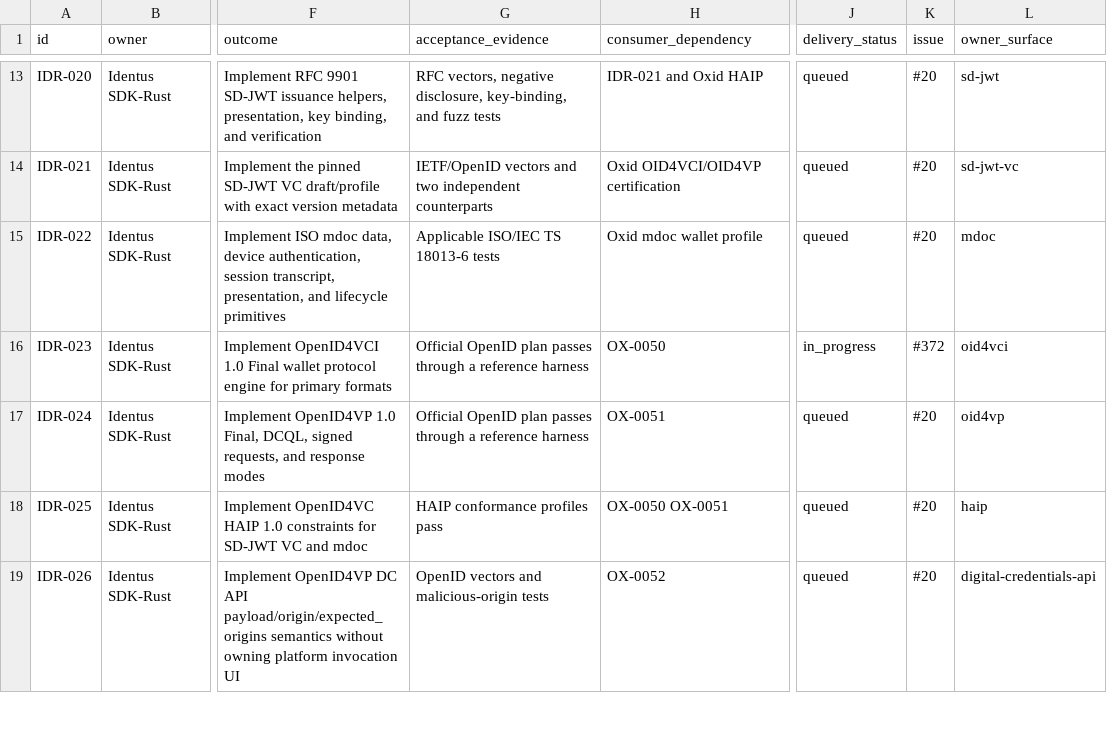
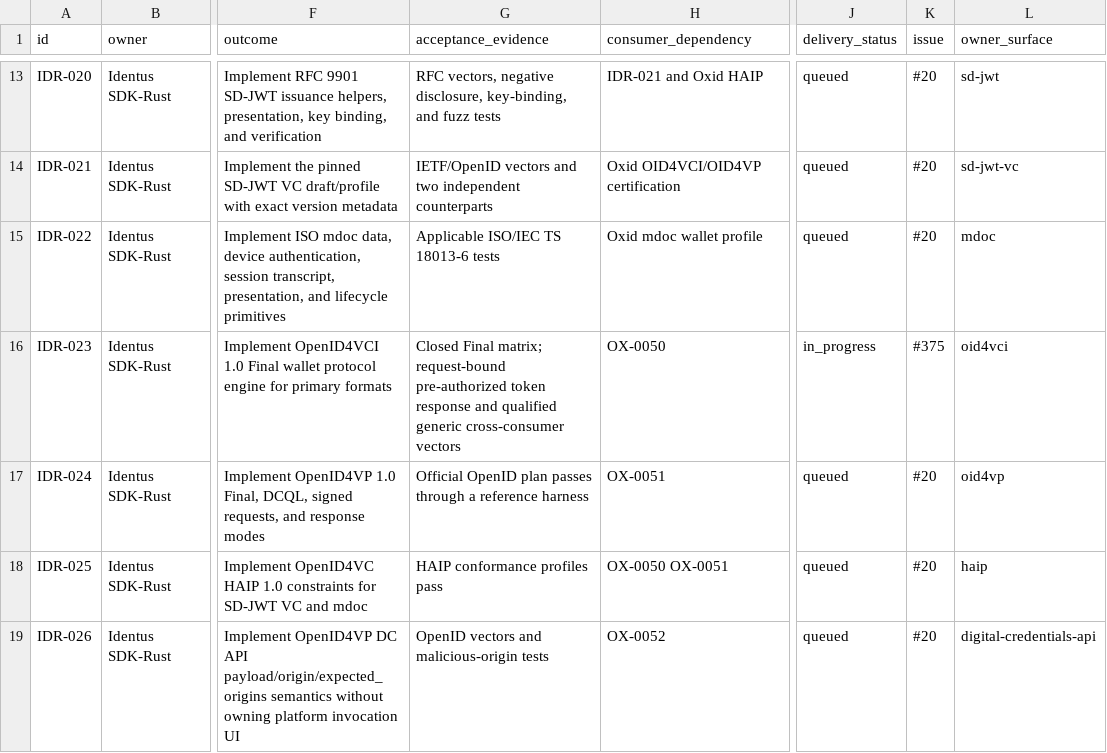
Before and after one commit to hyperledger-identus/sdk-rust, a CSV file: docs/roadmap/ssi-upstream-dependency-backlog.csv, drawn as a sheet; only a part is shown, gaps mark what is left out; the diff names each change by its address in the sheet, - before the commit and + after, or states it on an @@ line.

Commit message:
test(oid4vci): publish Final conformance matrix (#377)
Closes #372

- publish a closed OpenID4VCI 1.0 Final wallet-core evidence matrix and report
- enforce exact section 10/11 dispositions and live ownership for remaining gaps
- advance IDR-023 to #375 while retaining #376 and M4 as open follow-up work

Signed-off-by: Yurii Shynbuiev <yurii.shynbuiev@iohk.io>

```diff
--- a/docs/roadmap/ssi-upstream-dependency-backlog.csv
+++ b/docs/roadmap/ssi-upstream-dependency-backlog.csv
-G16 (acceptance_evidence): Official OpenID plan passes through a reference harness
+G16 (acceptance_evidence): Closed Final matrix; request-bound pre-authorized token response and qualified generic cross-consumer vectors
-K16 (issue): #372
+K16 (issue): #375
```
Also changed, not shown: 22 other files.
